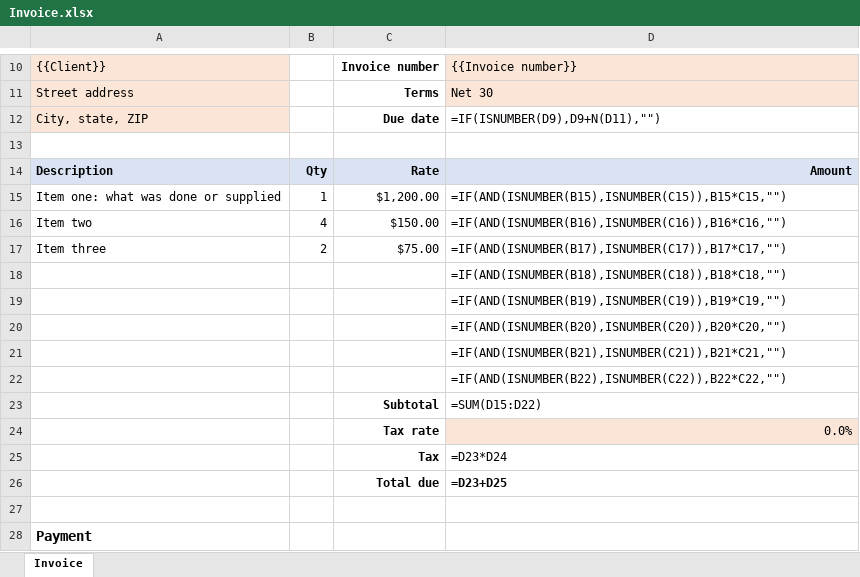
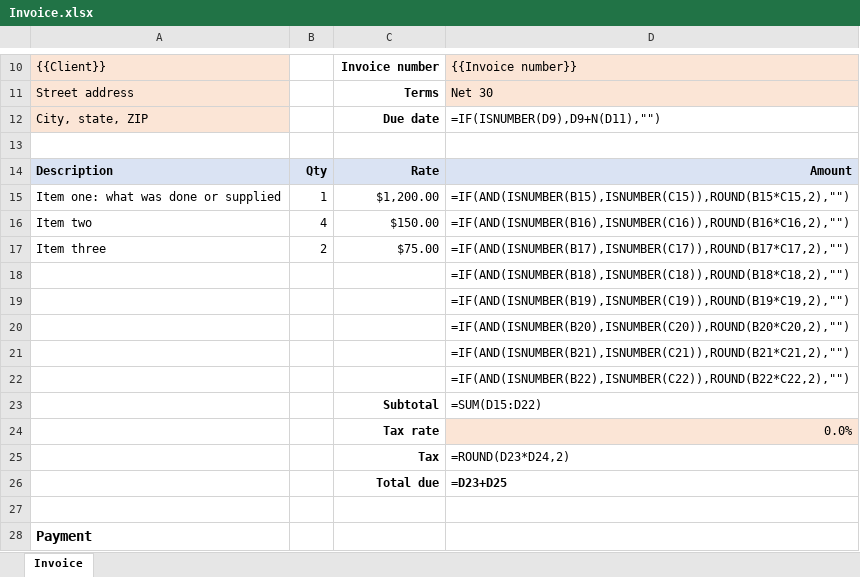
Before and after one commit to LandonDev/docket, an Excel workbook: resources/work-templates/unify/Invoice.xlsx, sheet Invoice, drawn as a sheet; only a part is shown, gaps mark what is left out; values as stored, in another font and other column widths than the file's, no borders; formulas are shown in place of their values; the diff names each change by its address in the sheet, - before the commit and + after, or states it on an @@ line.

Commit message:
Templates per job, the starters after the council's third round. The Video brief asks for the publish date once, in its schedule. A row to sign on in the Proposal and the Statement of work stands 28 pt tall. The Invoice rounds each line's amount and the tax to cents, so the printed lines add up to the total. The Release checklist's and the Shot list's top labels start in column A, with one shape for the count; the Monthly budget's Summary has its Planned and Actual heads. The Run of show's owners are its contacts' roles, Meeting notes has its third topic, the Trip plan's contact line says what it wants. The decks' quotes are typographic and held by the documents' test; the Program update's goals read right in any week

```diff
--- a/resources/work-templates/unify/Invoice.xlsx (sheet Invoice)
+++ b/resources/work-templates/unify/Invoice.xlsx (sheet Invoice)
-D15: =IF(AND(ISNUMBER(B15),ISNUMBER(C15)),B15*C15,"")
+D15: =IF(AND(ISNUMBER(B15),ISNUMBER(C15)),ROUND(B15*C15,2),"")
-D16: =IF(AND(ISNUMBER(B16),ISNUMBER(C16)),B16*C16,"")
+D16: =IF(AND(ISNUMBER(B16),ISNUMBER(C16)),ROUND(B16*C16,2),"")
-D17: =IF(AND(ISNUMBER(B17),ISNUMBER(C17)),B17*C17,"")
+D17: =IF(AND(ISNUMBER(B17),ISNUMBER(C17)),ROUND(B17*C17,2),"")
-D18: =IF(AND(ISNUMBER(B18),ISNUMBER(C18)),B18*C18,"")
+D18: =IF(AND(ISNUMBER(B18),ISNUMBER(C18)),ROUND(B18*C18,2),"")
-D19: =IF(AND(ISNUMBER(B19),ISNUMBER(C19)),B19*C19,"")
+D19: =IF(AND(ISNUMBER(B19),ISNUMBER(C19)),ROUND(B19*C19,2),"")
-D20: =IF(AND(ISNUMBER(B20),ISNUMBER(C20)),B20*C20,"")
+D20: =IF(AND(ISNUMBER(B20),ISNUMBER(C20)),ROUND(B20*C20,2),"")
-D21: =IF(AND(ISNUMBER(B21),ISNUMBER(C21)),B21*C21,"")
+D21: =IF(AND(ISNUMBER(B21),ISNUMBER(C21)),ROUND(B21*C21,2),"")
-D22: =IF(AND(ISNUMBER(B22),ISNUMBER(C22)),B22*C22,"")
+D22: =IF(AND(ISNUMBER(B22),ISNUMBER(C22)),ROUND(B22*C22,2),"")
-D25: =D23*D24
+D25: =ROUND(D23*D24,2)
```
Also changed, not shown: resources/work-templates/cosmic/Release checklist.xlsx, resources/work-templates/hypixel/Shot list.xlsx, 17 other files.
